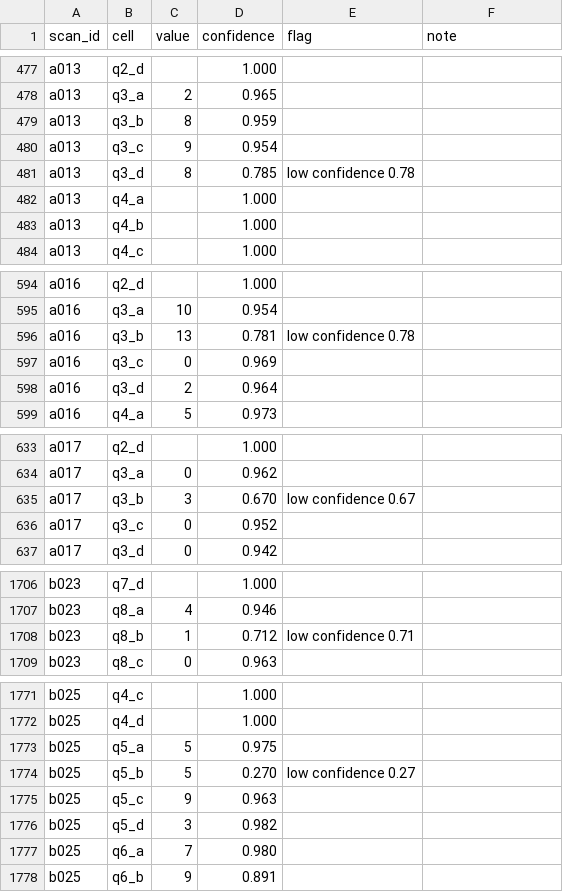
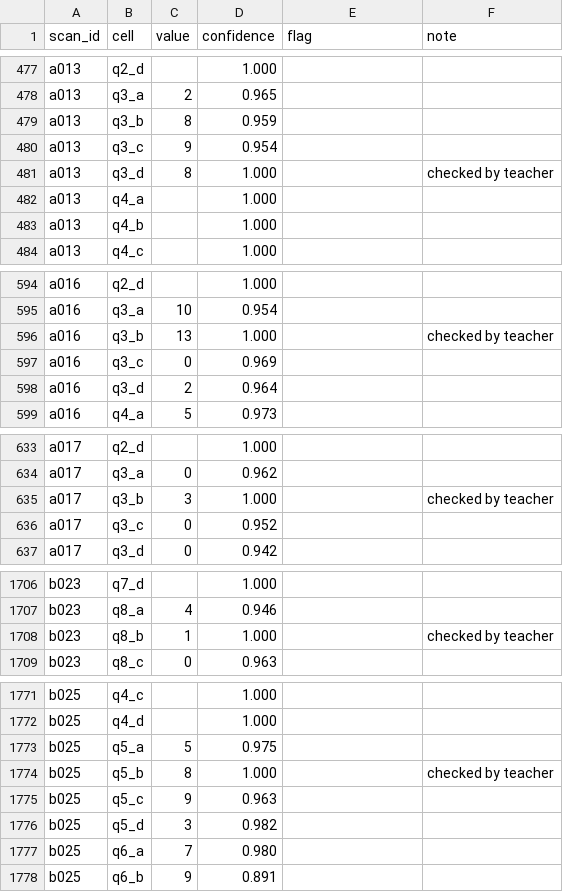
Before and after one commit to Indrajit147/KUET-SmartMark, a CSV file: reports/m5_cells.csv, drawn as a sheet; only a part is shown, gaps mark what is left out; the diff covers the shown part only.

```diff
--- a/reports/m5_cells.csv
+++ b/reports/m5_cells.csv
@@ -480,3 +480,3 @@ a013,q3_b,8,0.959,,
 a013,q3_c,9,0.954,,
-a013,q3_d,8,0.785,low confidence 0.78,
+a013,q3_d,8,1.000,,checked by teacher
 a013,q4_a,,1.000,,
@@ -595,3 +595,3 @@ a016,q2_d,,1.000,,
 a016,q3_a,10,0.954,,
-a016,q3_b,13,0.781,low confidence 0.78,
+a016,q3_b,13,1.000,,checked by teacher
 a016,q3_c,0,0.969,,
@@ -634,3 +634,3 @@ a017,q2_d,,1.000,,
 a017,q3_a,0,0.962,,
-a017,q3_b,3,0.670,low confidence 0.67,
+a017,q3_b,3,1.000,,checked by teacher
 a017,q3_c,0,0.952,,
@@ -1707,3 +1707,3 @@ b023,q7_d,,1.000,,
 b023,q8_a,4,0.946,,
-b023,q8_b,1,0.712,low confidence 0.71,
+b023,q8_b,1,1.000,,checked by teacher
 b023,q8_c,0,0.963,,
@@ -1773,3 +1773,3 @@ b025,q4_d,,1.000,,
 b025,q5_a,5,0.975,,
-b025,q5_b,5,0.270,low confidence 0.27,
+b025,q5_b,8,1.000,,checked by teacher
 b025,q5_c,9,0.963,,
```
Also changed, not shown: 41 edited cells elsewhere in this file, reports/m5_sheets.csv, 55 other files.
